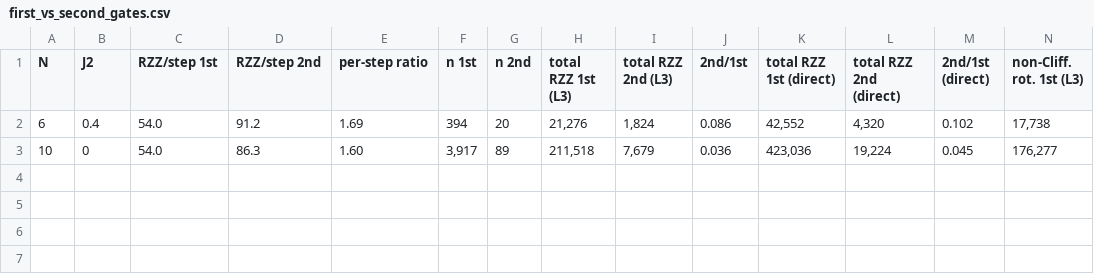
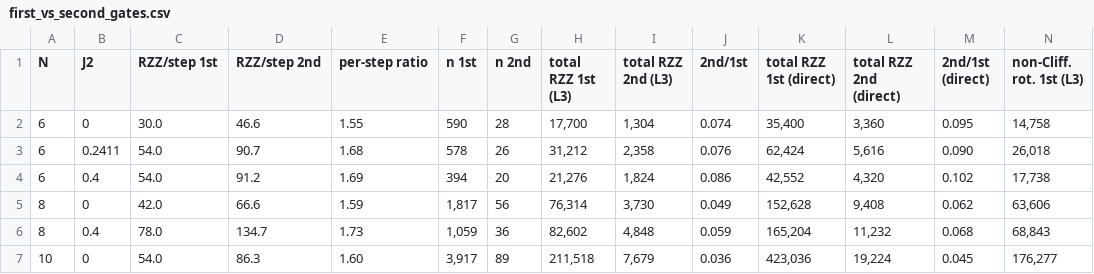
Before and after one commit to aaronseymour7/CLAUDE, a CSV file: j1j2_filter/results/tables/first_vs_second_gates.csv, drawn as a sheet; only a part is shown; rows hold the shown columns only; the diff names each change by its address in the sheet, - before the commit and + after, or states it on an @@ line.

```diff
--- a/j1j2_filter/results/tables/first_vs_second_gates.csv
+++ b/j1j2_filter/results/tables/first_vs_second_gates.csv
+row 2: 6 | 0 | 30.0 | 46.6 | 1.55 | 590 | 28 | 17,700 | 1,304 | 0.074 | 35,400 | 3,360 | 0.095 | 14,758
+row 3: 6 | 0.2411 | 54.0 | 90.7 | 1.68 | 578 | 26 | 31,212 | 2,358 | 0.076 | 62,424 | 5,616 | 0.090 | 26,018
+row 5: 8 | 0 | 42.0 | 66.6 | 1.59 | 1,817 | 56 | 76,314 | 3,730 | 0.049 | 152,628 | 9,408 | 0.062 | 63,606
+row 6: 8 | 0.4 | 78.0 | 134.7 | 1.73 | 1,059 | 36 | 82,602 | 4,848 | 0.059 | 165,204 | 11,232 | 0.068 | 68,843
```
Also changed, not shown: j1j2_filter/results/tables/first_vs_second_steps.csv, 4 other files.
